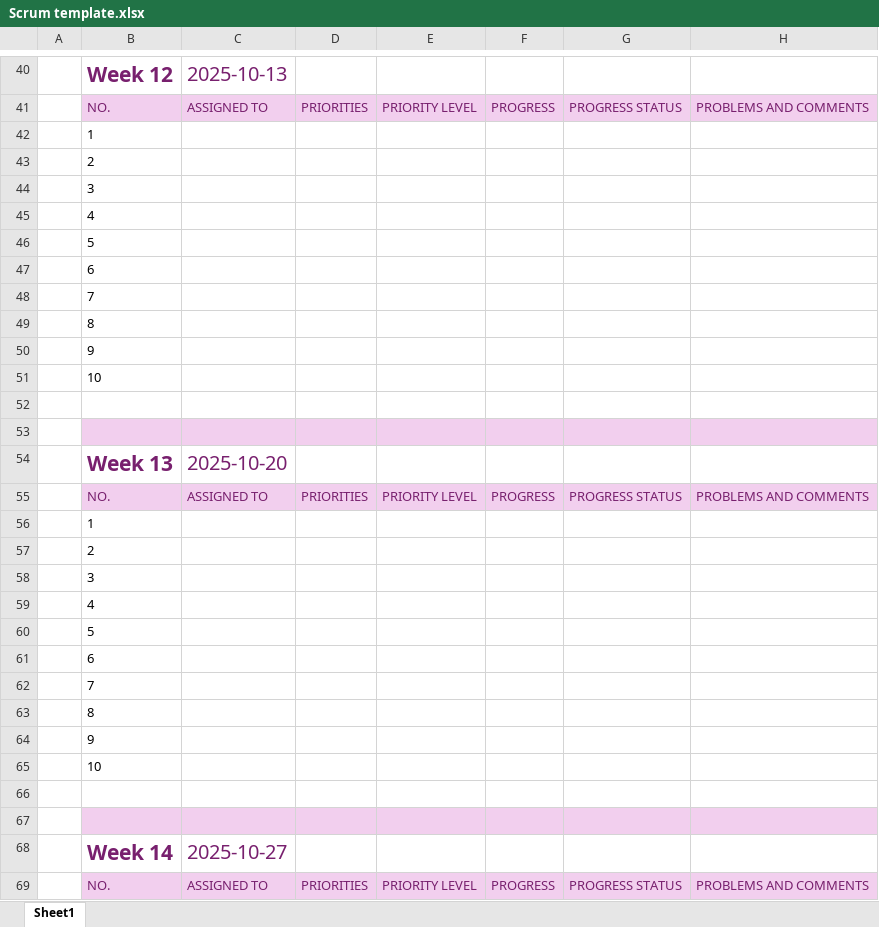
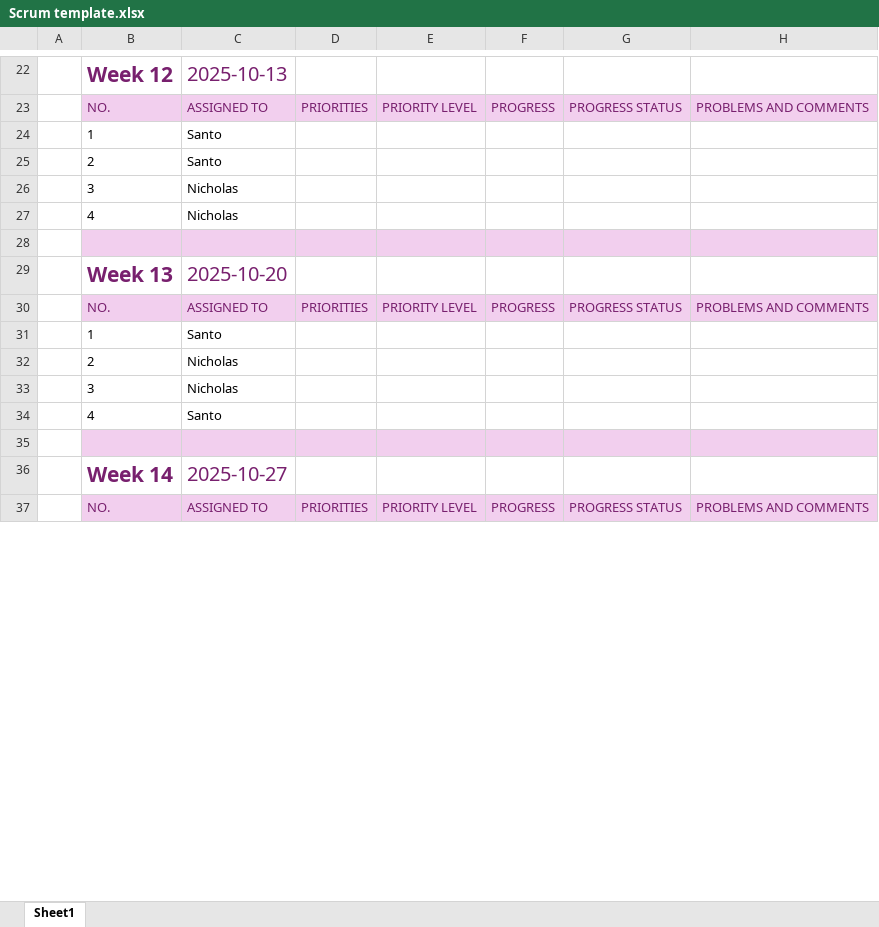
Before and after one commit to santo1827/IAB251-A2, an Excel workbook: interport/files/Scrum template.xlsx, sheet Sheet1, drawn as a sheet; only a part is shown, gaps mark what is left out; values as stored, in another font and other column widths than the file's, no borders; conditional formats not drawn; removed rows and columns are numbered as before the commit, all else as after; the diff covers the shown part only; the diff names each change by its address in the sheet, - before the commit and + after, or states it on an @@ line.

```diff
--- a/interport/files/Scrum template.xlsx (sheet Sheet1)
+++ b/interport/files/Scrum template.xlsx (sheet Sheet1)
-C24:C25: (empty)
+C24:C25: Santo
-C26: (empty)
+C26: Nicholas
-row 45:  | 4
-row 46:  | 5
-row 47:  | 6
-row 48:  | 7
-row 49:  | 8
-row 50:  | 9
-row 51:  | 10
-row 27: (empty)
+row 27:  | 4 | Nicholas
-C31: (empty)
+C31: Santo
-C32:C33: (empty)
+C32:C33: Nicholas
-row 59:  | 4
-row 60:  | 5
-row 61:  | 6
-row 62:  | 7
-row 63:  | 8
-row 64:  | 9
-row 65:  | 10
-row 34: (empty)
+row 34:  | 4 | Santo
```
Also changed, not shown: 4 added rows, 28 removed rows and 36 edited cells elsewhere in this sheet, 5 other files.
